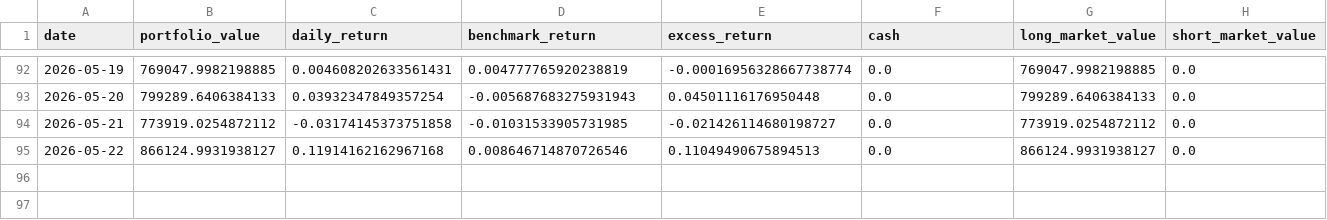
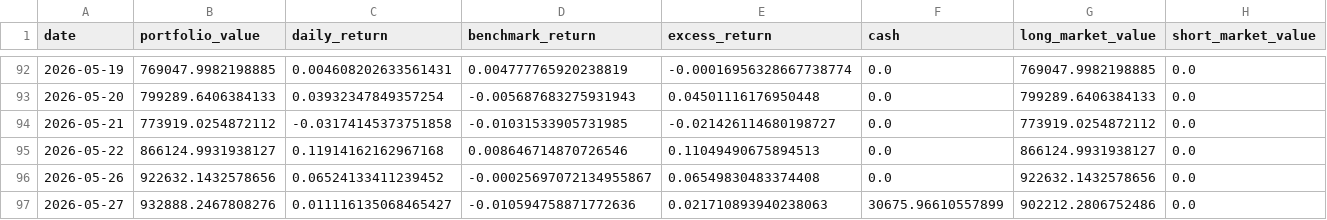
Before and after one commit to dgsirius/momentum_stockpick, a CSV file: docs/er_5_10_30/hk_er_3_8_20_20b_stock_connect/daily_nav.csv, drawn as a sheet; only a part is shown, gaps mark what is left out; rows hold the shown columns only; the diff names each change by its address in the sheet, - before the commit and + after, or states it on an @@ line.

```diff
--- a/docs/er_5_10_30/hk_er_3_8_20_20b_stock_connect/daily_nav.csv
+++ b/docs/er_5_10_30/hk_er_3_8_20_20b_stock_connect/daily_nav.csv
+row 96: 2026-05-26 | 922632.1432578656 | 0.06524133411239452 | -0.00025697072134955867 | 0.06549830483374408 | 0.0 | 922632.1432578656 | 0.0
+row 97: 2026-05-27 | 932888.2467808276 | 0.011116135068465427 | -0.010594758871772636 | 0.021710893940238063 | 30675.96610557899 | 902212.2806752486 | 0.0
```
Also changed, not shown: docs/er_5_10_30/hk_er_3_8_20_20b_stock_connect/profit_contribution_by_ticker.csv, docs/er_5_10_30/hk_er_3_8_20_20b_stock_connect/top10_profit_contributors.csv, 43 other files.
